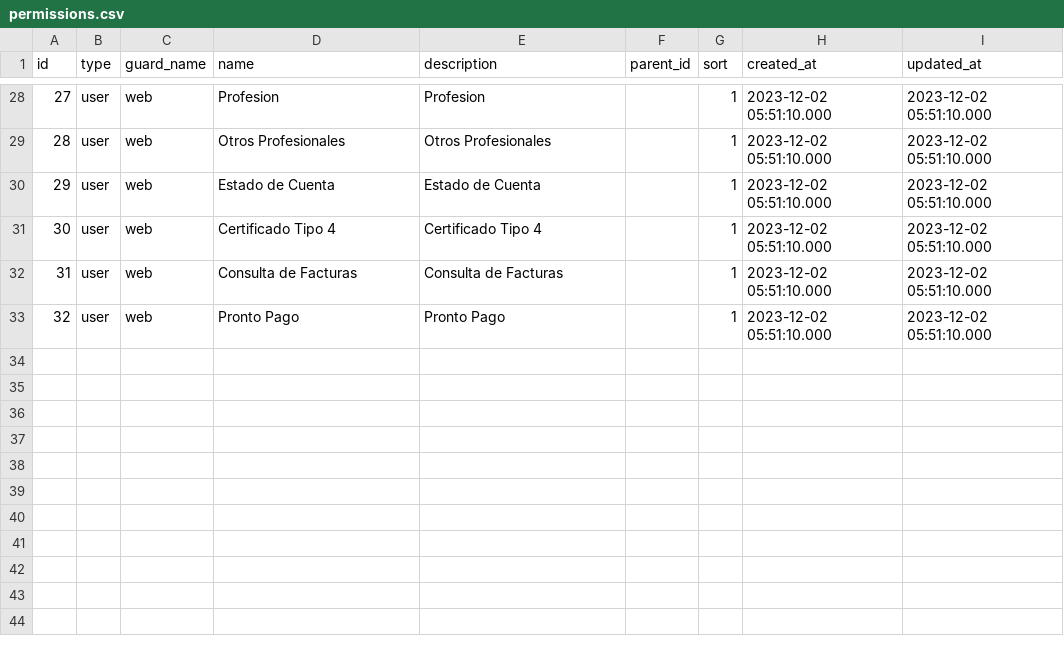
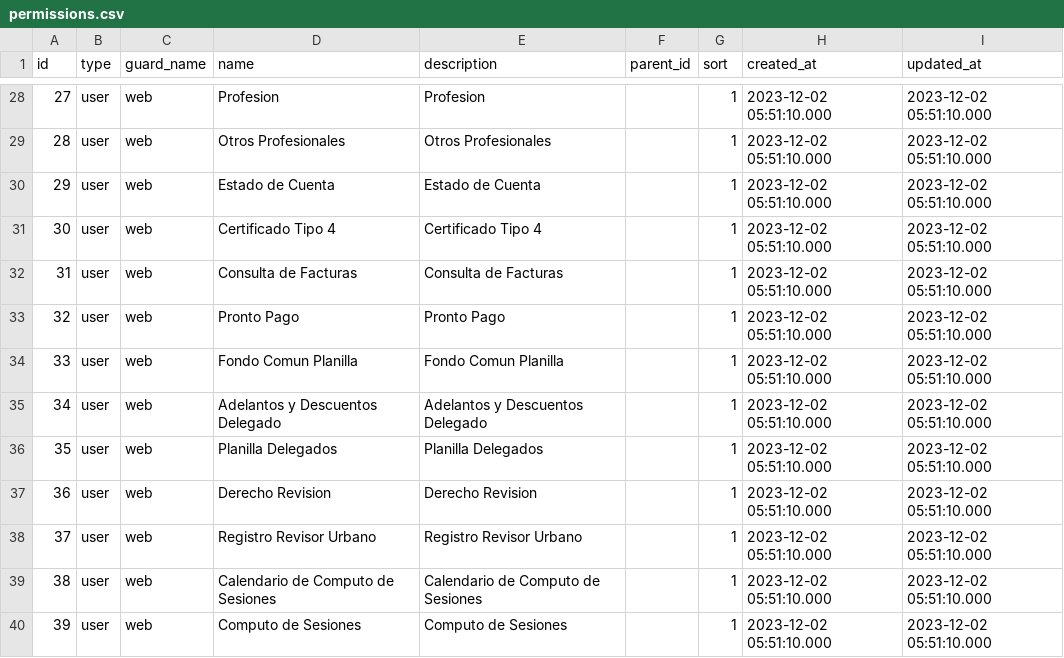
Before and after one commit to cbtic/sigcap, a CSV file: database/seeders/csv/permissions.csv, drawn as a sheet; only a part is shown, gaps mark what is left out; the diff names each change by its address in the sheet, - before the commit and + after, or states it on an @@ line.

```diff
--- a/database/seeders/csv/permissions.csv
+++ b/database/seeders/csv/permissions.csv
+row 34: 33 | user | web | Fondo Comun Planilla | Fondo Comun Planilla |  | 1 | 2023-12-02 05:51:10.000 | 2023-12-02 05:51:10.000
+row 35: 34 | user | web | Adelantos y Descuentos Delegado | Adelantos y Descuentos Delegado |  | 1 | 2023-12-02 05:51:10.000 | 2023-12-02 05:51:10.000
+row 36: 35 | user | web | Planilla Delegados | Planilla Delegados |  | 1 | 2023-12-02 05:51:10.000 | 2023-12-02 05:51:10.000
+row 37: 36 | user | web | Derecho Revision | Derecho Revision |  | 1 | 2023-12-02 05:51:10.000 | 2023-12-02 05:51:10.000
+row 38: 37 | user | web | Registro Revisor Urbano | Registro Revisor Urbano |  | 1 | 2023-12-02 05:51:10.000 | 2023-12-02 05:51:10.000
+row 39: 38 | user | web | Calendario de Computo de Sesiones | Calendario de Computo de Sesiones |  | 1 | 2023-12-02 05:51:10.000 | 2023-12-02 05:51:10.000
+row 40: 39 | user | web | Computo de Sesiones | Computo de Sesiones |  | 1 | 2023-12-02 05:51:10.000 | 2023-12-02 05:51:10.000
```
Also changed, not shown: 1 other file.
